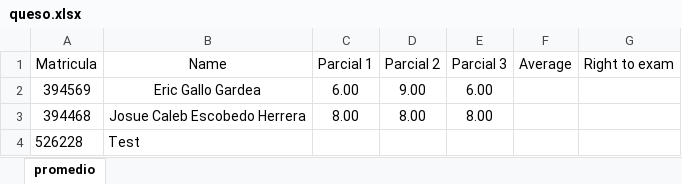
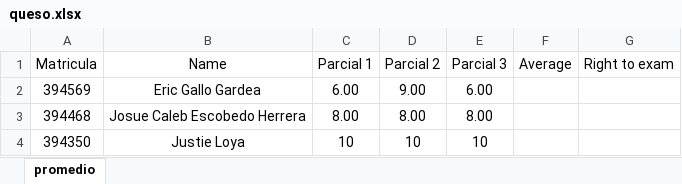
Before and after one commit to Tronmatrix81/Python-Grading-System, an Excel workbook: queso.xlsx, sheet promedio, drawn as a sheet; values as stored, in another font and other column widths than the file's, no borders; removed rows and columns are numbered as before the commit, all else as after; the diff names each change by its address in the sheet, - before the commit and + after, or states it on an @@ line.

Commit message:
credits imported from excel

```diff
--- a/queso.xlsx (sheet promedio)
+++ b/queso.xlsx (sheet promedio)
-row 4: 526228 | Test
+row 4: 394350 | Justie Loya | 10 | 10 | 10
```
Also changed, not shown: 4 other files.
